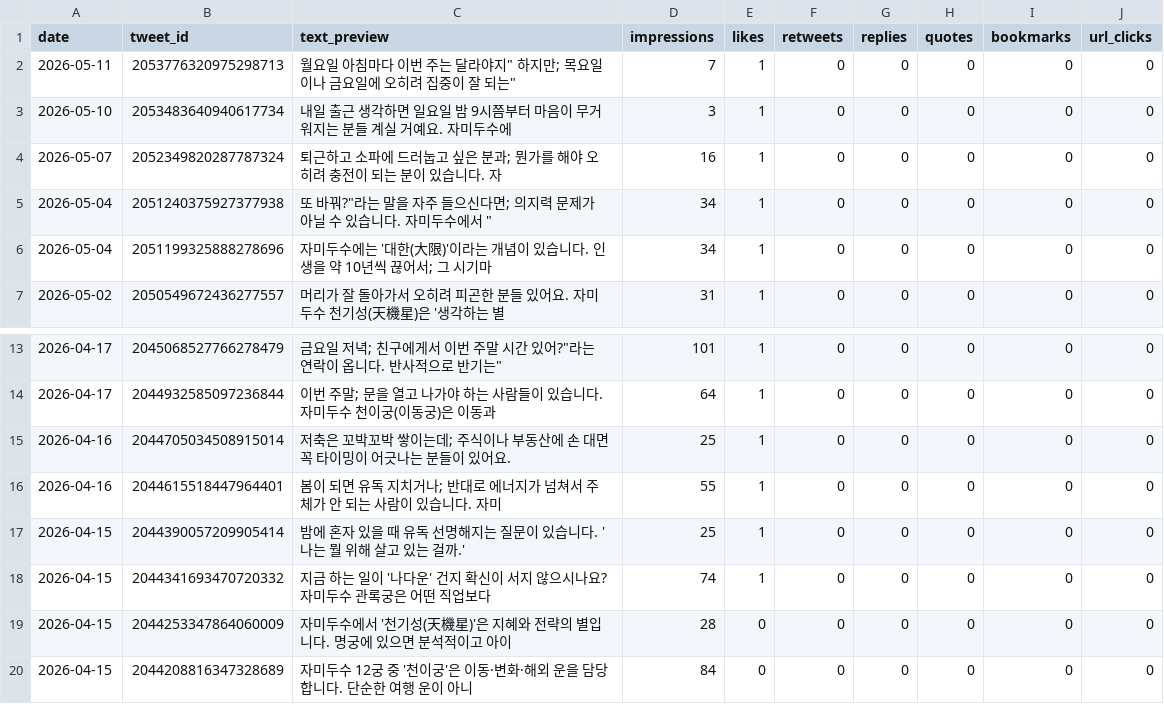
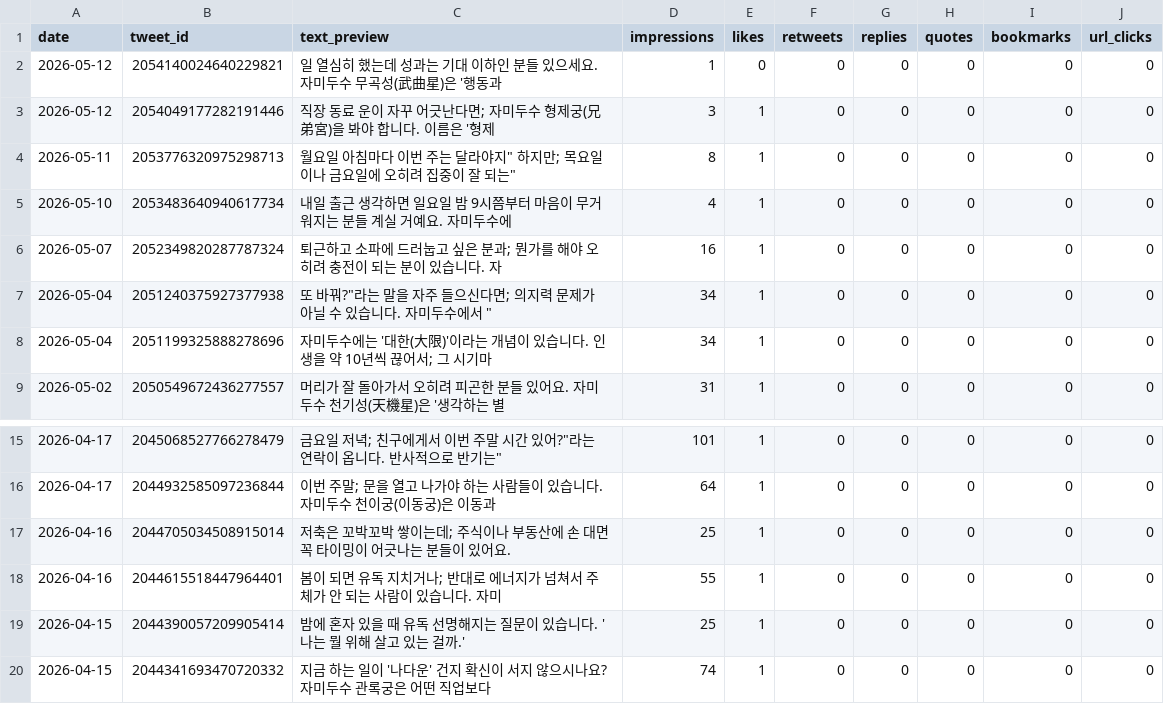
Before and after one commit to LinkDropper/life-spoiler, a CSV file: docs/metrics/daily-x-latest.csv, drawn as a sheet; only a part is shown, gaps mark what is left out.

```diff
--- a/docs/metrics/daily-x-latest.csv
+++ b/docs/metrics/daily-x-latest.csv
@@ -1,4 +1,6 @@
 date,tweet_id,text_preview,impressions,likes,retweets,replies,quotes,bookmarks,url_clicks
-2026-05-11,2053776320975298713,"월요일 아침마다 "이번 주는 달라야지" 하지만; 목요일이나 금요일에 오히려 집중이 잘 되는",7,1,0,0,0,0,0
-2026-05-10,2053483640940617734,"내일 출근 생각하면 일요일 밤 9시쯤부터 마음이 무거워지는 분들 계실 거예요.  자미두수에",3,1,0,0,0,0,0
+2026-05-12,2054140024640229821,"일 열심히 했는데 성과는 기대 이하인 분들 있으세요.  자미두수 무곡성(武曲星)은 '행동과",1,0,0,0,0,0,0
+2026-05-12,2054049177282191446,"직장 동료 운이 자꾸 어긋난다면; 자미두수 형제궁(兄弟宮)을 봐야 합니다.  이름은 '형제",3,1,0,0,0,0,0
+2026-05-11,2053776320975298713,"월요일 아침마다 "이번 주는 달라야지" 하지만; 목요일이나 금요일에 오히려 집중이 잘 되는",8,1,0,0,0,0,0
+2026-05-10,2053483640940617734,"내일 출근 생각하면 일요일 밤 9시쯤부터 마음이 무거워지는 분들 계실 거예요.  자미두수에",4,1,0,0,0,0,0
 2026-05-07,2052349820287787324,"퇴근하고 소파에 드러눕고 싶은 분과; 뭔가를 해야 오히려 충전이 되는 분이 있습니다.  자",16,1,0,0,0,0,0
@@ -19,3 +21 @@ date,tweet_id,text_preview,impressions,likes,retweets,replies,quotes,bookmarks,u
 2026-04-15,2044341693470720332,"지금 하는 일이 '나다운' 건지 확신이 서지 않으시나요?  자미두수 관록궁은 어떤 직업보다",74,1,0,0,0,0,0
-2026-04-15,2044253347864060009,"자미두수에서 '천기성(天機星)'은 지혜와 전략의 별입니다.  명궁에 있으면 분석적이고 아이",28,0,0,0,0,0,0
-2026-04-15,2044208816347328689,"자미두수 12궁 중 '천이궁'은 이동·변화·해외 운을 담당합니다.  단순한 여행 운이 아니",84,0,0,0,0,0,0
```
